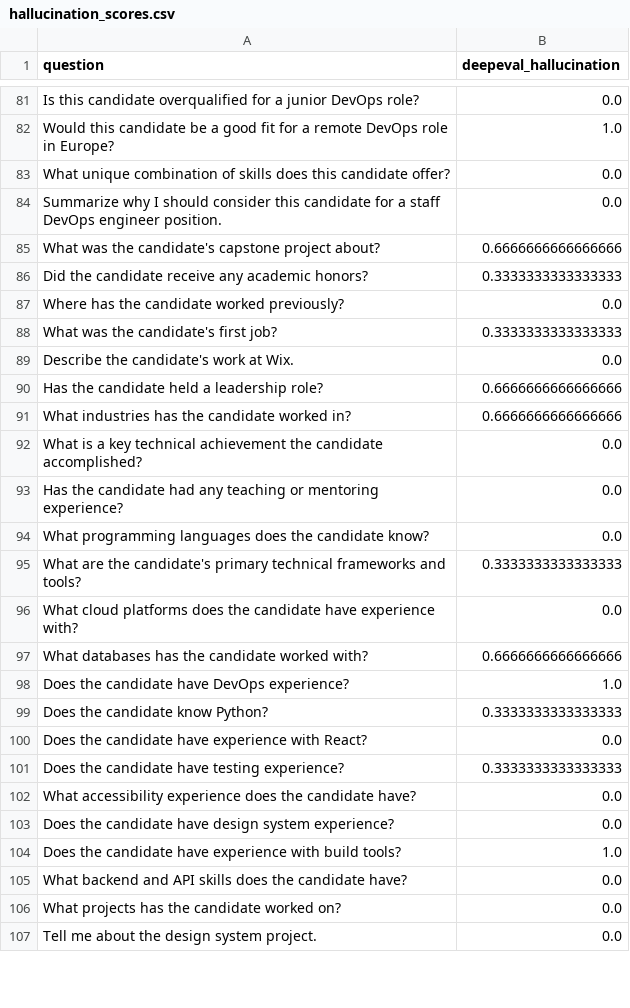
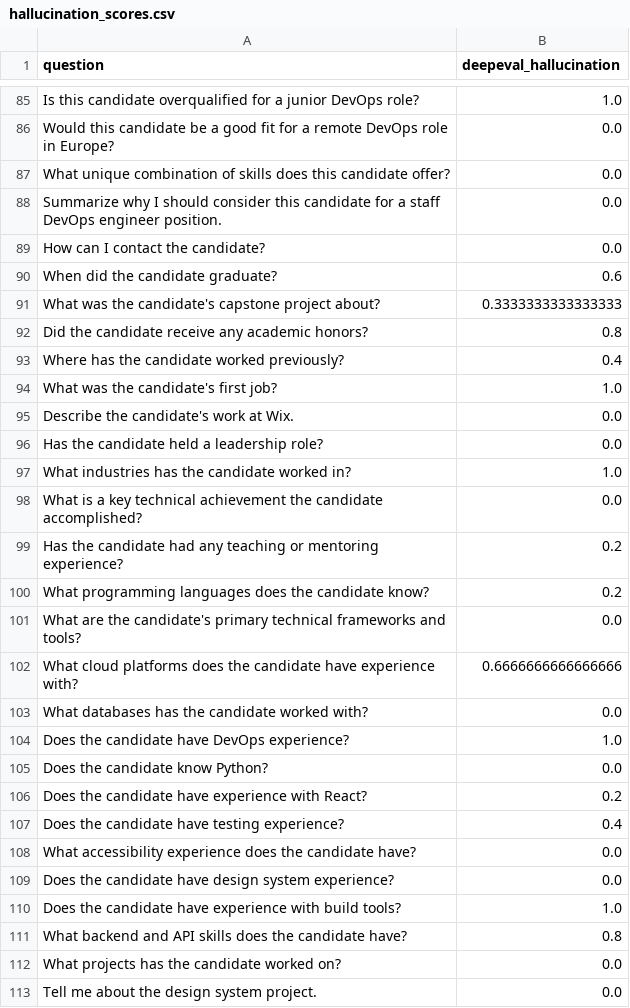
Before and after one commit to OfirOhan/ai-candidate-agent, a CSV file: evaluation/reports/hallucination_scores.csv, drawn as a sheet; only a part is shown, gaps mark what is left out; addresses are those after the commit; the diff covers the shown part only; the diff names each change by its address in the sheet, - before the commit and + after, or states it on an @@ line.

```diff
--- a/evaluation/reports/hallucination_scores.csv
+++ b/evaluation/reports/hallucination_scores.csv
-B85 (deepeval_hallucination): 0.0
+B85 (deepeval_hallucination): 1.0
-B86 (deepeval_hallucination): 1.0
+B86 (deepeval_hallucination): 0.0
+row 89: How can I contact the candidate? | 0.0
+row 90: When did the candidate graduate? | 0.6
-B91 (deepeval_hallucination): 0.6666666666666666
+B91 (deepeval_hallucination): 0.3333333333333333
-B92 (deepeval_hallucination): 0.3333333333333333
+B92 (deepeval_hallucination): 0.8
-B93 (deepeval_hallucination): 0.0
+B93 (deepeval_hallucination): 0.4
-B94 (deepeval_hallucination): 0.3333333333333333
+B94 (deepeval_hallucination): 1.0
@@ row 90 moved to row 182: Has the candidate held a leadership role… @@
@@ row 173 moved to row 96: Has the candidate held a leadership role… @@
-B97 (deepeval_hallucination): 0.6666666666666666
+B97 (deepeval_hallucination): 1.0
-B99:B100 (deepeval_hallucination): 0.0
+B99:B100 (deepeval_hallucination): 0.2
-B101 (deepeval_hallucination): 0.3333333333333333
+B101 (deepeval_hallucination): 0.0
@@ row 96 moved to row 14: What cloud platforms does the candidate … @@
@@ row 14 moved to row 102: What cloud platforms does the candidate … @@
-B103 (deepeval_hallucination): 0.6666666666666666
+B103 (deepeval_hallucination): 0.0
-B105 (deepeval_hallucination): 0.3333333333333333
+B105 (deepeval_hallucination): 0.0
-B106 (deepeval_hallucination): 0.0
+B106 (deepeval_hallucination): 0.2
-B107 (deepeval_hallucination): 0.3333333333333333
+B107 (deepeval_hallucination): 0.4
-B111 (deepeval_hallucination): 0.0
+B111 (deepeval_hallucination): 0.8
```
Also changed, not shown: 15 added rows, 8 removed rows, 6 moved rows and 118 edited cells elsewhere in this file, evaluation/reports/geval_scores.csv, evaluation/reports/refusal_scores.csv, 9 other files.
